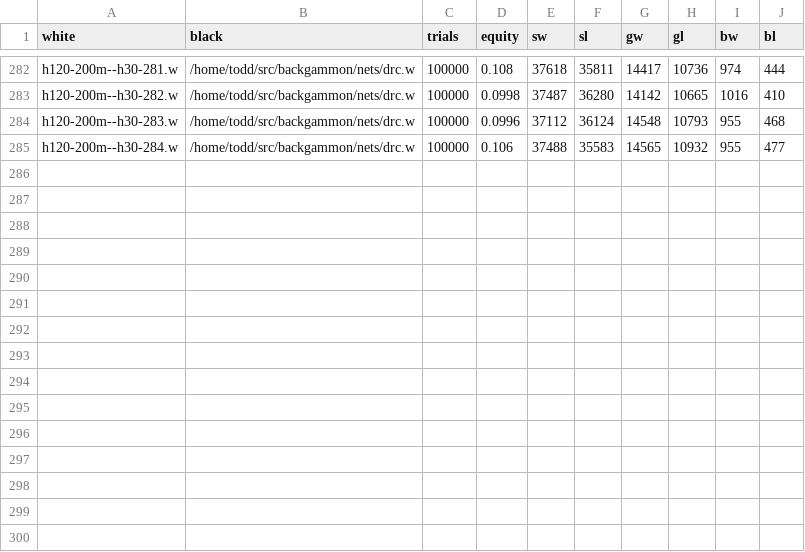
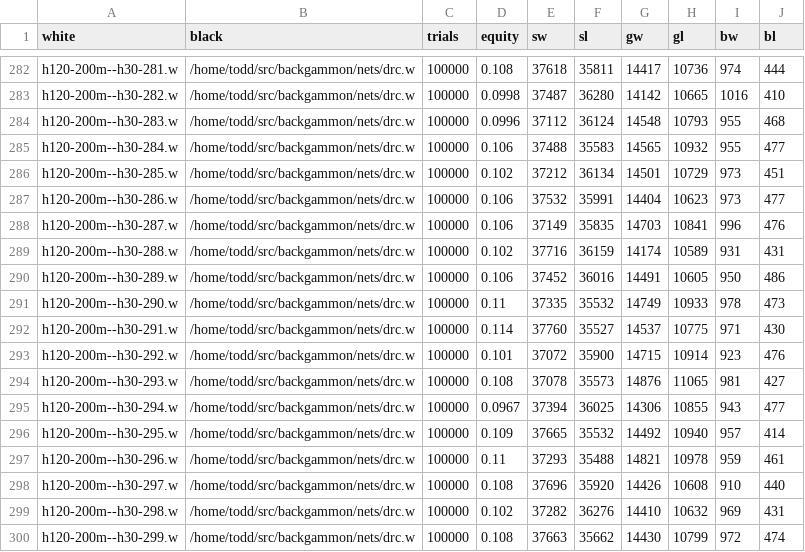
Before and after one commit to ttdoucet/bgnets, a CSV file: h120-200m--h30/h120-200m--h30.csv, drawn as a sheet; only a part is shown, gaps mark what is left out.

```diff
--- a/h120-200m--h30/h120-200m--h30.csv
+++ b/h120-200m--h30/h120-200m--h30.csv
@@ -285 +285,16 @@ h120-200m--h30-283.w, /home/todd/src/backgammon/nets/drc.w, 100000, 0.0996, 3711
 h120-200m--h30-284.w, /home/todd/src/backgammon/nets/drc.w, 100000, 0.106, 37488, 35583, 14565, 10932, 955, 477
+h120-200m--h30-285.w, /home/todd/src/backgammon/nets/drc.w, 100000, 0.102, 37212, 36134, 14501, 10729, 973, 451
+h120-200m--h30-286.w, /home/todd/src/backgammon/nets/drc.w, 100000, 0.106, 37532, 35991, 14404, 10623, 973, 477
+h120-200m--h30-287.w, /home/todd/src/backgammon/nets/drc.w, 100000, 0.106, 37149, 35835, 14703, 10841, 996, 476
+h120-200m--h30-288.w, /home/todd/src/backgammon/nets/drc.w, 100000, 0.102, 37716, 36159, 14174, 10589, 931, 431
+h120-200m--h30-289.w, /home/todd/src/backgammon/nets/drc.w, 100000, 0.106, 37452, 36016, 14491, 10605, 950, 486
+h120-200m--h30-290.w, /home/todd/src/backgammon/nets/drc.w, 100000, 0.11, 37335, 35532, 14749, 10933, 978, 473
+h120-200m--h30-291.w, /home/todd/src/backgammon/nets/drc.w, 100000, 0.114, 37760, 35527, 14537, 10775, 971, 430
+h120-200m--h30-292.w, /home/todd/src/backgammon/nets/drc.w, 100000, 0.101, 37072, 35900, 14715, 10914, 923, 476
+h120-200m--h30-293.w, /home/todd/src/backgammon/nets/drc.w, 100000, 0.108, 37078, 35573, 14876, 11065, 981, 427
+h120-200m--h30-294.w, /home/todd/src/backgammon/nets/drc.w, 100000, 0.0967, 37394, 36025, 14306, 10855, 943, 477
+h120-200m--h30-295.w, /home/todd/src/backgammon/nets/drc.w, 100000, 0.109, 37665, 35532, 14492, 10940, 957, 414
+h120-200m--h30-296.w, /home/todd/src/backgammon/nets/drc.w, 100000, 0.11, 37293, 35488, 14821, 10978, 959, 461
+h120-200m--h30-297.w, /home/todd/src/backgammon/nets/drc.w, 100000, 0.108, 37696, 35920, 14426, 10608, 910, 440
+h120-200m--h30-298.w, /home/todd/src/backgammon/nets/drc.w, 100000, 0.102, 37282, 36276, 14410, 10632, 969, 431
+h120-200m--h30-299.w, /home/todd/src/backgammon/nets/drc.w, 100000, 0.108, 37663, 35662, 14430, 10799, 972, 474
```
Also changed, not shown: h120-200m--h120/h120-200m--h120.csv, 27 other files.
